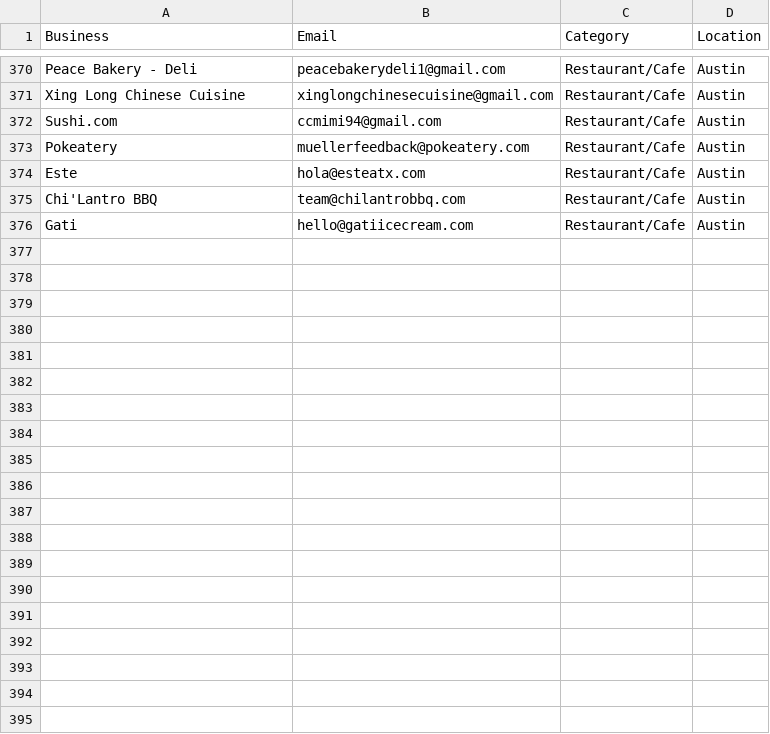
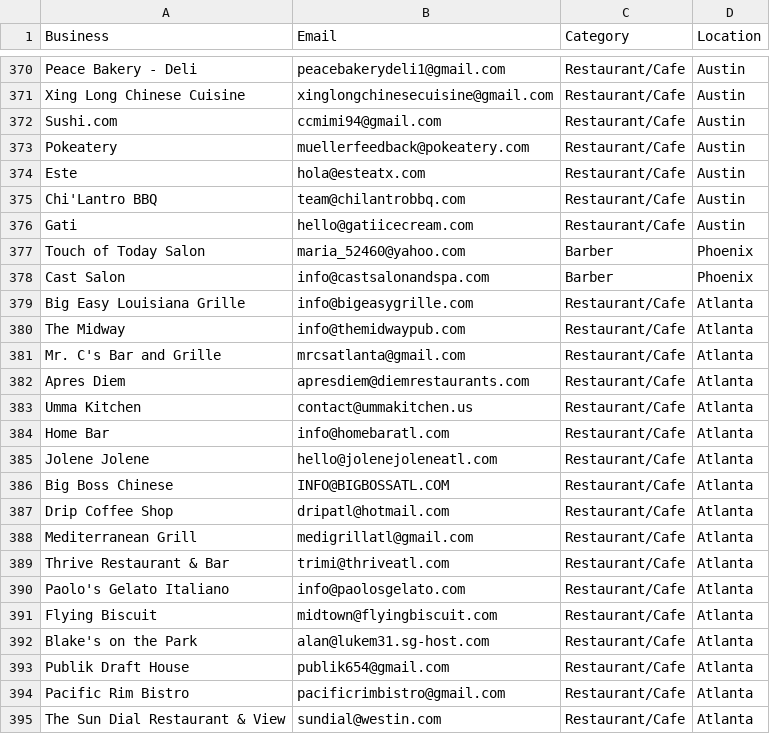
Before and after one commit to tsxau26-ux/fillo-outreach, a CSV file: fillo_leads.csv, drawn as a sheet; only a part is shown, gaps mark what is left out; the diff covers the shown part only; the diff names each change by its address in the sheet, - before the commit and + after, or states it on an @@ line.

```diff
--- a/fillo_leads.csv
+++ b/fillo_leads.csv
+row 377: Touch of Today Salon | maria_52460@yahoo.com | Barber | Phoenix
+row 378: Cast Salon | info@castsalonandspa.com | Barber | Phoenix
+row 379: Big Easy Louisiana Grille | info@bigeasygrille.com | Restaurant/Cafe | Atlanta
+row 380: The Midway | info@themidwaypub.com | Restaurant/Cafe | Atlanta
+row 381: Mr. C's Bar and Grille | mrcsatlanta@gmail.com | Restaurant/Cafe | Atlanta
+row 382: Apres Diem | apresdiem@diemrestaurants.com | Restaurant/Cafe | Atlanta
+row 383: Umma Kitchen | contact@ummakitchen.us | Restaurant/Cafe | Atlanta
+row 384: Home Bar | info@homebaratl.com | Restaurant/Cafe | Atlanta
+row 385: Jolene Jolene | hello@jolenejoleneatl.com | Restaurant/Cafe | Atlanta
+row 386: Big Boss Chinese | INFO@BIGBOSSATL.COM | Restaurant/Cafe | Atlanta
+row 387: Drip Coffee Shop | dripatl@hotmail.com | Restaurant/Cafe | Atlanta
+row 388: Mediterranean Grill | medigrillatl@gmail.com | Restaurant/Cafe | Atlanta
+row 389: Thrive Restaurant & Bar | trimi@thriveatl.com | Restaurant/Cafe | Atlanta
+row 390: Paolo's Gelato Italiano | info@paolosgelato.com | Restaurant/Cafe | Atlanta
+row 391: Flying Biscuit | midtown@flyingbiscuit.com | Restaurant/Cafe | Atlanta
+row 392: Blake's on the Park | alan@lukem31.sg-host.com | Restaurant/Cafe | Atlanta
+row 393: Publik Draft House | publik654@gmail.com | Restaurant/Cafe | Atlanta
+row 394: Pacific Rim Bistro | pacificrimbistro@gmail.com | Restaurant/Cafe | Atlanta
+row 395: The Sun Dial Restaurant & View | sundial@westin.com | Restaurant/Cafe | Atlanta
```
Also changed, not shown: 31 added rows elsewhere in this file, 1 other file.
